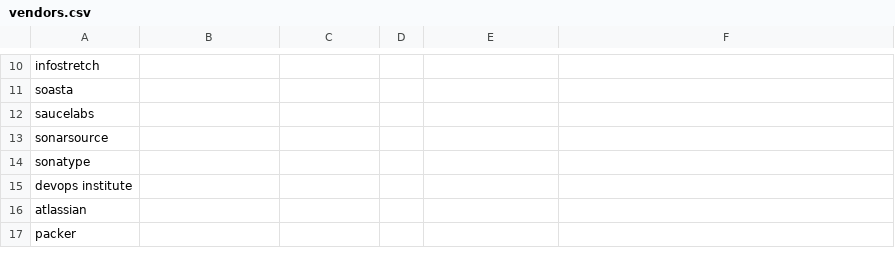
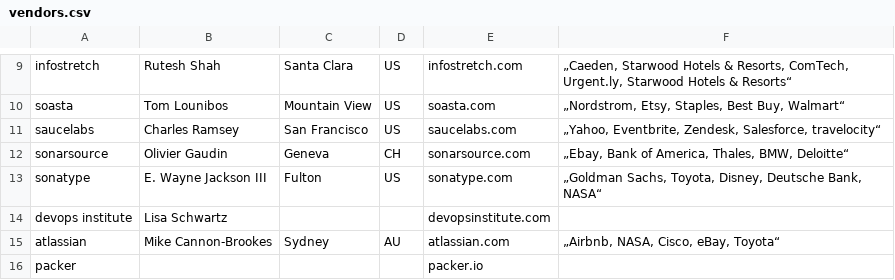
Before and after one commit to 1605200517/vendor_radar, a CSV file: vendors.csv, drawn as a sheet; only a part is shown, gaps mark what is left out; addresses are those after the commit; the diff covers the shown part only; the diff names each change by its address in the sheet, - before the commit and + after, or states it on an @@ line.

Commit message:
Update vendors.csv

```diff
--- a/vendors.csv
+++ b/vendors.csv
-B9: (empty)
+B9: Rutesh Shah
-C9: (empty)
+C9: Santa Clara
-D9:D11: (empty)
+D9:D11: US
-E9: (empty)
+E9: infostretch.com
-F9: (empty)
+F9: „Caeden, Starwood Hotels & Resorts, ComTech, Urgent.ly, Starwood Hotels & Resorts“
-B10: (empty)
+B10: Tom Lounibos
-C10: (empty)
+C10: Mountain View
-E10: (empty)
+E10: soasta.com
-F10: (empty)
+F10: „Nordstrom, Etsy, Staples, Best Buy, Walmart“
-B11: (empty)
+B11: Charles Ramsey
-C11: (empty)
+C11: San Francisco
-E11: (empty)
+E11: saucelabs.com
-F11: (empty)
+F11: „Yahoo, Eventbrite, Zendesk, Salesforce, travelocity“
-B12: (empty)
+B12: Olivier Gaudin
-C12: (empty)
+C12: Geneva
-D12: (empty)
+D12: CH
-E12: (empty)
+E12: sonarsource.com
-F12: (empty)
+F12: „Ebay, Bank of America, Thales, BMW, Deloitte“
-B13: (empty)
+B13: E. Wayne Jackson III
-C13: (empty)
+C13: Fulton
-D13: (empty)
+D13: US
-E13: (empty)
+E13: sonatype.com
-F13: (empty)
+F13: „Goldman Sachs, Toyota, Disney, Deutsche Bank, NASA“
-B14: (empty)
+B14: Lisa Schwartz
-E14: (empty)
+E14: devopsinstitute.com
-B15: (empty)
+B15: Mike Cannon-Brookes
-C15: (empty)
+C15: Sydney
-D15: (empty)
+D15: AU
-E15: (empty)
+E15: atlassian.com
-F15: (empty)
+F15: „Airbnb, NASA, Cisco, eBay, Toyota“
-E16: (empty)
+E16: packer.io
```
Also changed, not shown: 1 added row, 2 removed rows and 88 edited cells elsewhere in this file.
